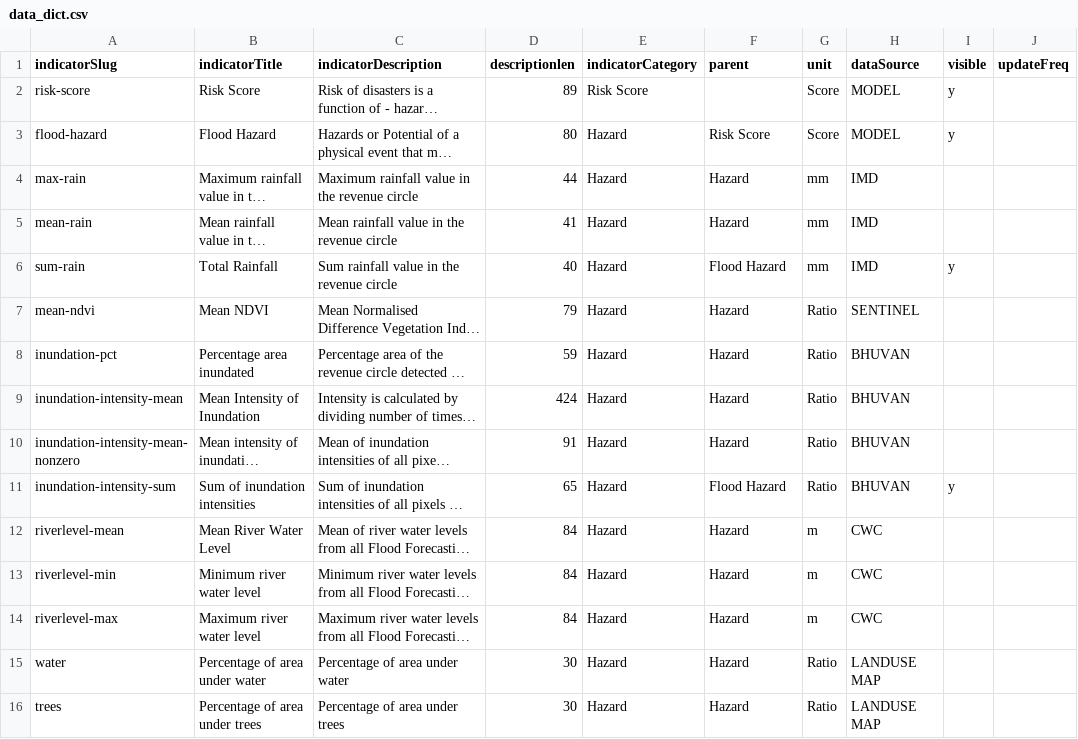
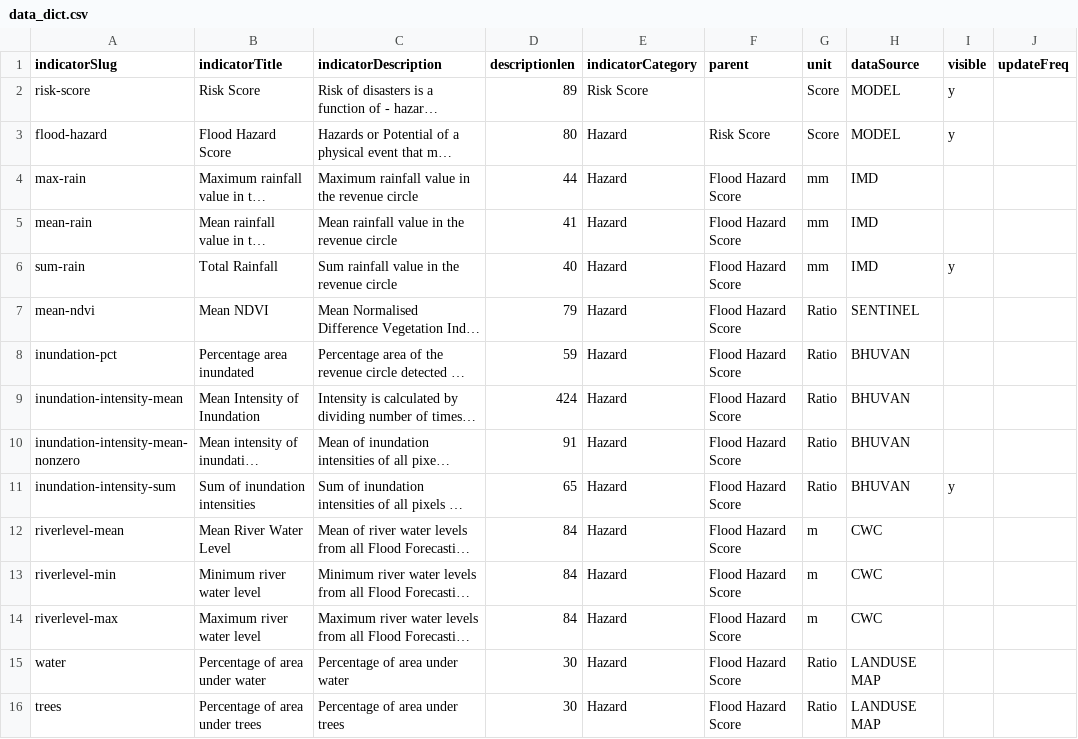
Before and after one commit to CivicDataLab/IDS-DRR-Data-Management, a CSV file: layer/data_dict.csv, drawn as a sheet; only a part is shown; long unchanged cells end in …; the diff covers the shown part only; the diff names each change by its address in the sheet, - before the commit and + after, or states it on an @@ line.

Commit message:
Update indicator name

```diff
--- a/layer/data_dict.csv
+++ b/layer/data_dict.csv
-B3 (indicatorTitle): Flood Hazard
+B3 (indicatorTitle): Flood Hazard Score
-F4:F5 (parent): Hazard
+F4:F5 (parent): Flood Hazard Score
-F6 (parent): Flood Hazard
+F6 (parent): Flood Hazard Score
-F7:F10 (parent): Hazard
+F7:F10 (parent): Flood Hazard Score
-F11 (parent): Flood Hazard
+F11 (parent): Flood Hazard Score
-F12:F16 (parent): Hazard
+F12:F16 (parent): Flood Hazard Score
```
Also changed, not shown: 73 edited cells elsewhere in this file, 3 other files.
